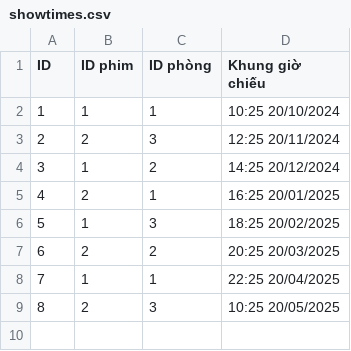
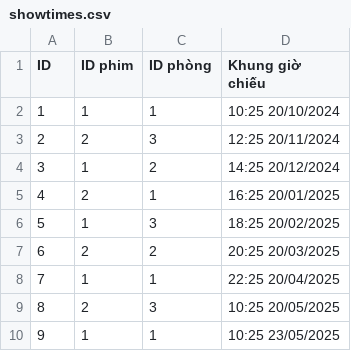
Before and after one commit to TaiLeNee/Cinema-Management, a CSV file: DATA/showtimes.csv, drawn as a sheet.

```diff
--- a/DATA/showtimes.csv
+++ b/DATA/showtimes.csv
@@ -9 +9,2 @@ ID,ID phim, ID phòng, Khung giờ chiếu
 8,2,3,10:25 20/05/2025
+9,1,1,10:25 23/05/2025
```
Also changed, not shown: 6 other files.
